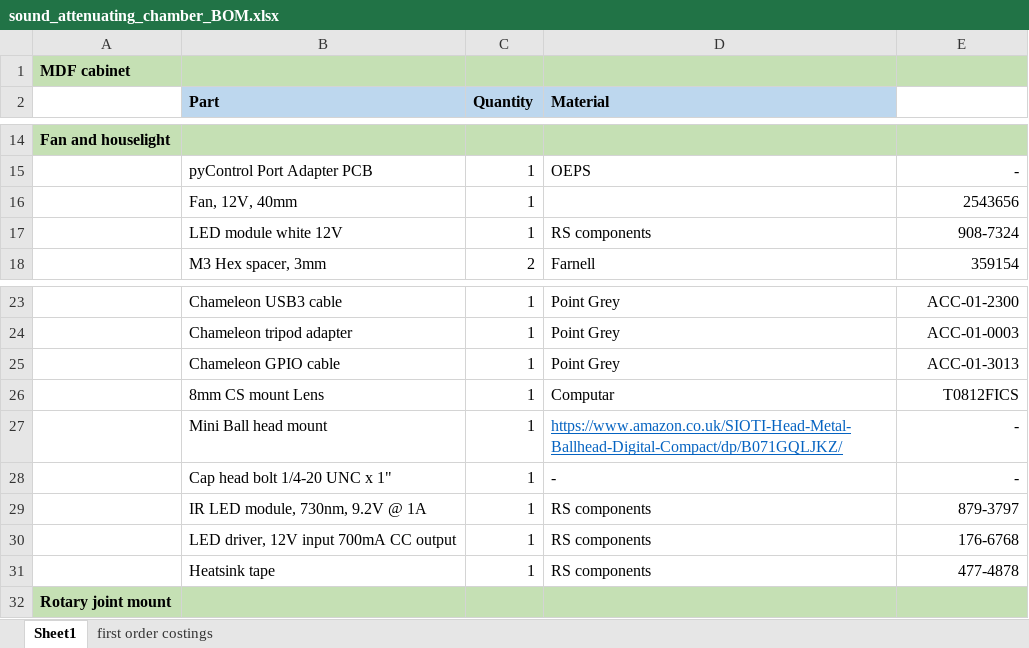
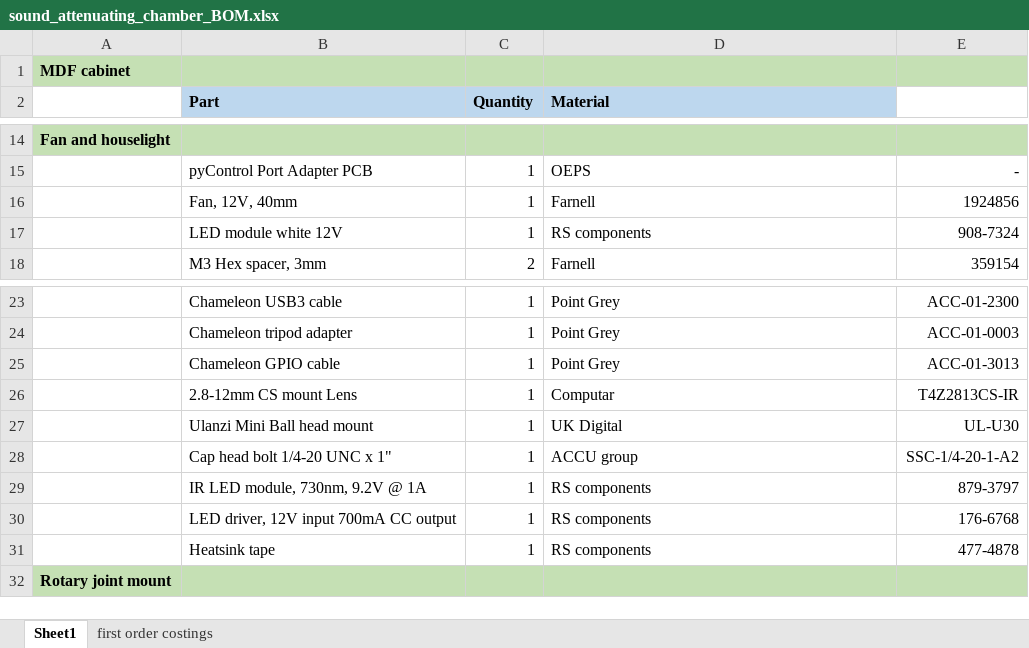
Before and after one commit to pyControl/hardware, an Excel workbook: Sound_attenuating_chamber_small/sound_attenuating_chamber_BOM.xlsx, sheet Sheet1, drawn as a sheet; only a part is shown, gaps mark what is left out; values as stored, in another font and other column widths than the file's, no borders; removed rows and columns are numbered as before the commit, all else as after; the diff names each change by its address in the sheet, - before the commit and + after, or states it on an @@ line.

Commit message:
- Updated files for small sound attenuating chamber.

```diff
--- a/Sound_attenuating_chamber_small/sound_attenuating_chamber_BOM.xlsx (sheet Sheet1)
+++ b/Sound_attenuating_chamber_small/sound_attenuating_chamber_BOM.xlsx (sheet Sheet1)
-D16 (Material): (empty)
+D16 (Material): Farnell
-E16: 2543656
+E16: 1924856
-B26 (Part): 8mm CS mount Lens
+B26 (Part): 2.8-12mm CS mount Lens
-E26: T0812FICS
+E26: T4Z2813CS-IR
-row 27:  | Mini Ball head mount | 1 | https://www.amazon.co.uk/SIOTI-Head-Metal-Ballhead-Digital-Compact/dp/B071GQLJKZ/ | -
+row 27:  | Ulanzi Mini Ball head mount | 1 | UK Digital | UL-U30
-D28 (Material): -
+D28 (Material): ACCU group
-E28: -
+E28: SSC-1/4-20-1-A2
```
Also changed, not shown: 18 other files.
